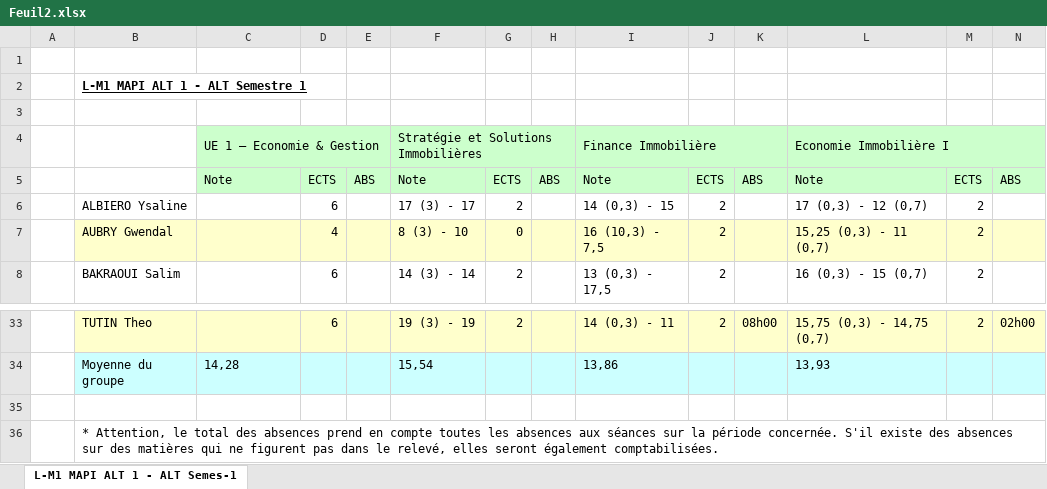
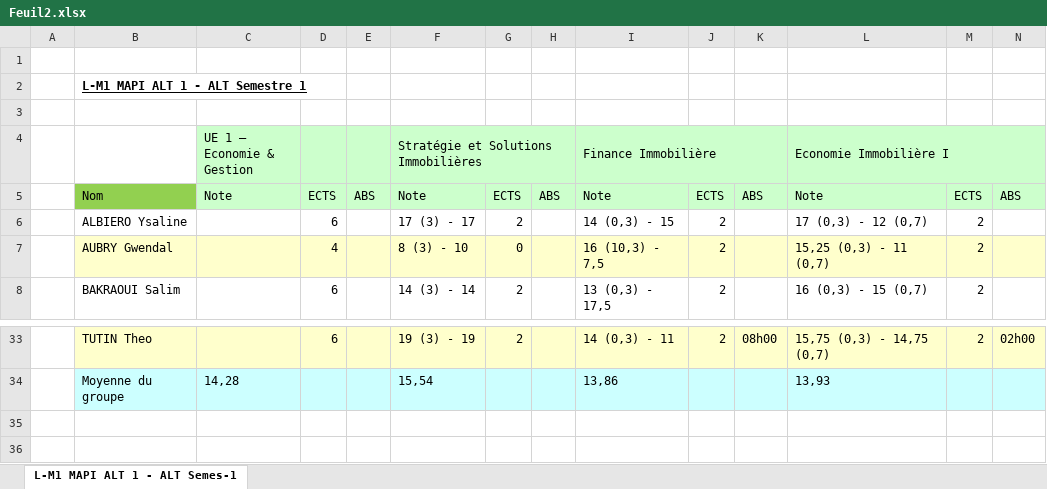
Before and after one commit to GithubESPI/Ypareo, an Excel workbook: backend/uploads/Feuil2.xlsx, sheet L-M1 MAPI ALT 1 - ALT Semes-1, drawn as a sheet; only a part is shown, gaps mark what is left out; values as stored, in another font and other column widths than the file's, no borders; conditional formats not drawn; rows hold the shown columns only; the diff names each change by its address in the sheet, - before the commit and + after, or states it on an @@ line.

Commit message:
Mise à jour du backend

```diff
--- a/backend/uploads/Feuil2.xlsx (sheet L-M1 MAPI ALT 1 - ALT Semes-1)
+++ b/backend/uploads/Feuil2.xlsx (sheet L-M1 MAPI ALT 1 - ALT Semes-1)
-C4:E4 merged
-B5: (empty)
+B5: Nom
-B5 fill: none
+B5 fill: #92D050
-row 35: (empty)
-row 36:  | * Attention, le total des absences prend en compte toutes les absences aux séances sur la période concernée. S'il existe des absences sur des matières qui ne figurent pas dans le relevé, elles seront également comptabilisées.
```
Also changed, not shown: 15 other files.
